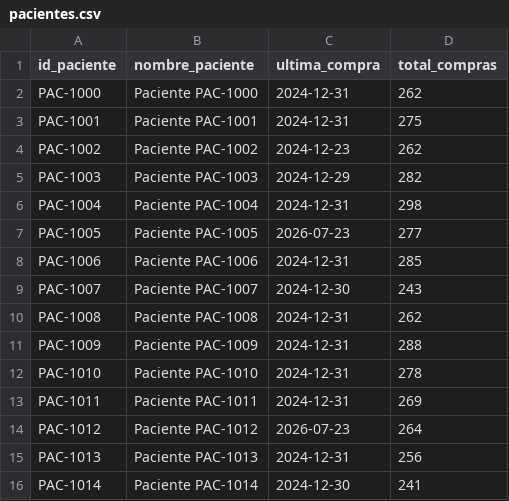
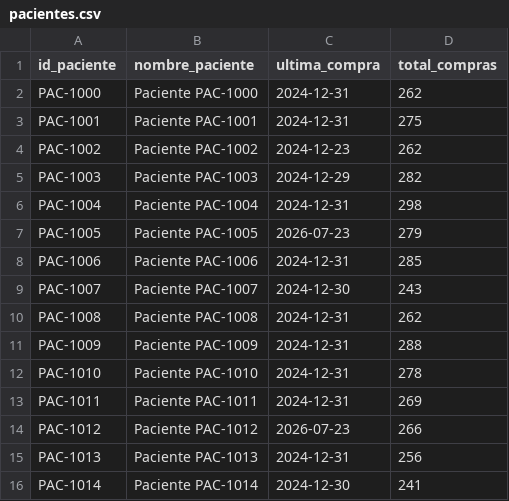
Before and after one commit to teoxami/Proyecto-Final-Introducci-n-a-Sistemas, a CSV file: data/pacientes.csv, drawn as a sheet; only a part is shown.

```diff
--- a/data/pacientes.csv
+++ b/data/pacientes.csv
@@ -6,3 +6,3 @@ PAC-1003,Paciente PAC-1003,2024-12-29,282
 PAC-1004,Paciente PAC-1004,2024-12-31,298
-PAC-1005,Paciente PAC-1005,2026-07-23,277
+PAC-1005,Paciente PAC-1005,2026-07-23,279
 PAC-1006,Paciente PAC-1006,2024-12-31,285
@@ -13,3 +13,3 @@ PAC-1010,Paciente PAC-1010,2024-12-31,278
 PAC-1011,Paciente PAC-1011,2024-12-31,269
-PAC-1012,Paciente PAC-1012,2026-07-23,264
+PAC-1012,Paciente PAC-1012,2026-07-23,266
 PAC-1013,Paciente PAC-1013,2024-12-31,256
```
Also changed, not shown: 2 other files.
